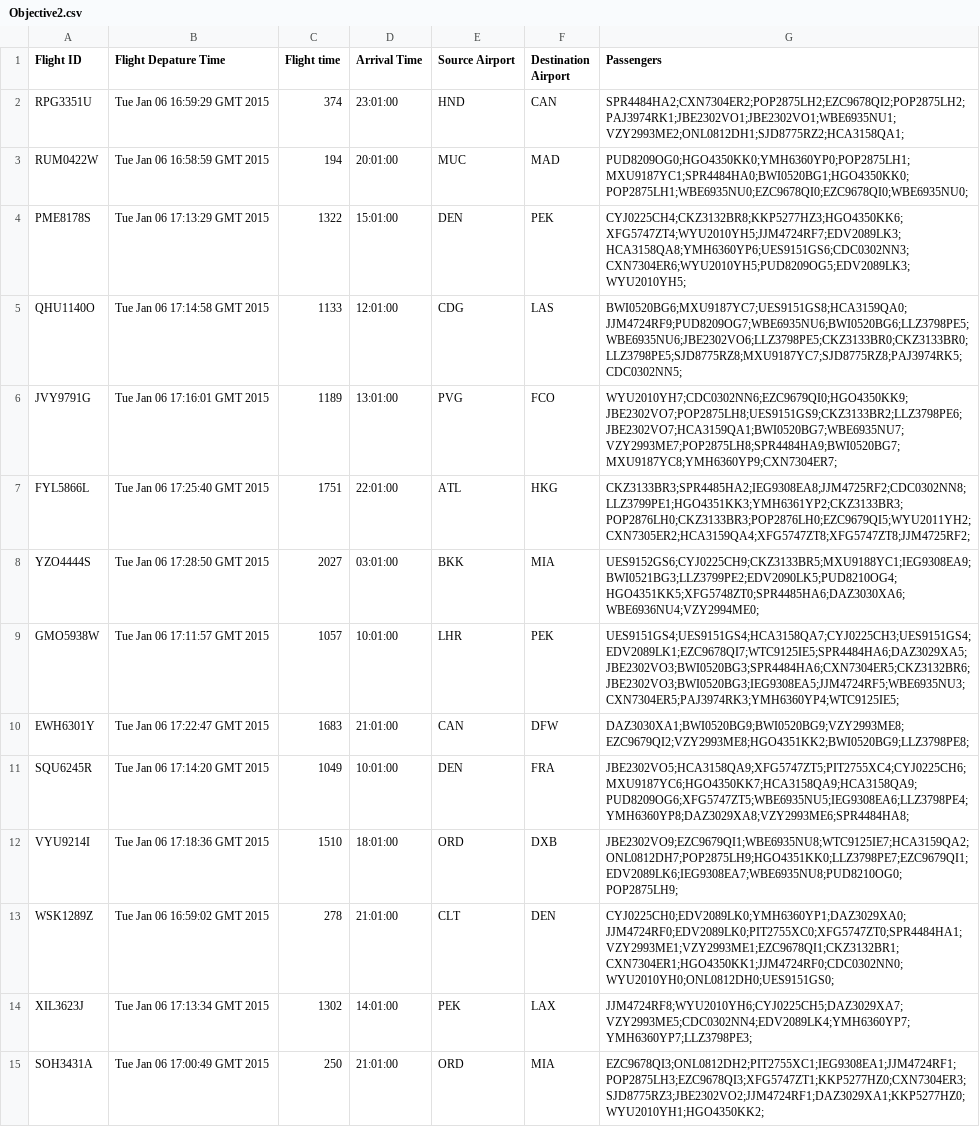
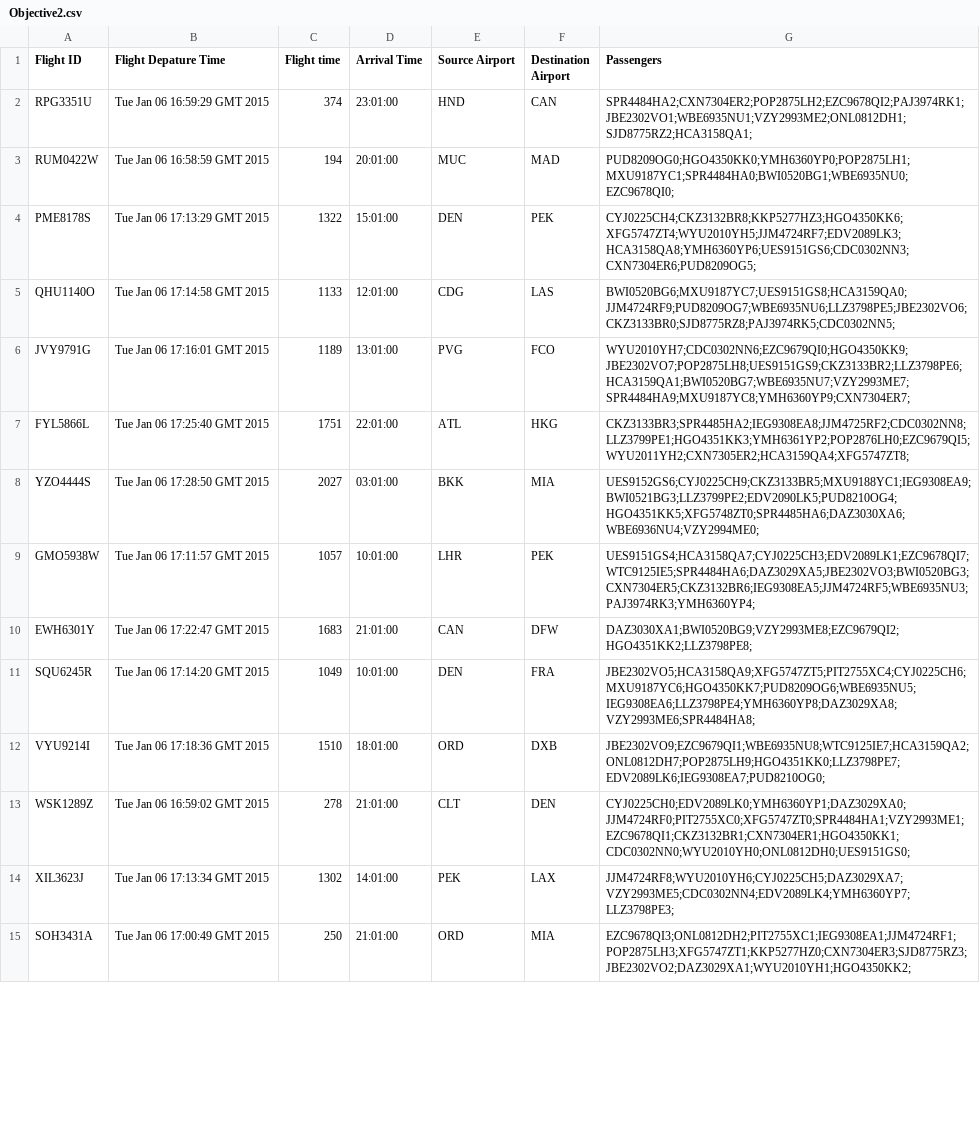
Before and after one commit to jagribble/MapReduce, a CSV file: Objective2.csv, drawn as a sheet; only a part is shown; the diff covers the shown part only; the diff names each change by its address in the sheet, - before the commit and + after, or states it on an @@ line.

Commit message:
fix/discard duplicate passengers

```diff
--- a/Objective2.csv
+++ b/Objective2.csv
-G2 (Passengers): SPR4484HA2;CXN7304ER2;POP2875LH2;EZC9678QI2;POP2875LH2;PAJ3974RK1;JBE2302VO1;JBE2302VO1;WBE6935NU1;VZY2993ME2;ONL0812DH1;SJD8775RZ2;HCA3158QA1;
+G2 (Passengers): SPR4484HA2;CXN7304ER2;POP2875LH2;EZC9678QI2;PAJ3974RK1;JBE2302VO1;WBE6935NU1;VZY2993ME2;ONL0812DH1;SJD8775RZ2;HCA3158QA1;
-G3 (Passengers): PUD8209OG0;HGO4350KK0;YMH6360YP0;POP2875LH1;MXU9187YC1;SPR4484HA0;BWI0520BG1;HGO4350KK0;POP2875LH1;WBE6935NU0;EZC9678QI0;EZC9678QI0;WBE6935NU0;
+G3 (Passengers): PUD8209OG0;HGO4350KK0;YMH6360YP0;POP2875LH1;MXU9187YC1;SPR4484HA0;BWI0520BG1;WBE6935NU0;EZC9678QI0;
-G4 (Passengers): CYJ0225CH4;CKZ3132BR8;KKP5277HZ3;HGO4350KK6;XFG5747ZT4;WYU2010YH5;JJM4724RF7;EDV2089LK3;HCA3158QA8;YMH6360YP6;UES9151GS6;CDC0302NN3;CXN7304ER6;WYU2010YH5;PUD8209OG5;EDV2089LK3;WYU2010YH5;
+G4 (Passengers): CYJ0225CH4;CKZ3132BR8;KKP5277HZ3;HGO4350KK6;XFG5747ZT4;WYU2010YH5;JJM4724RF7;EDV2089LK3;HCA3158QA8;YMH6360YP6;UES9151GS6;CDC0302NN3;CXN7304ER6;PUD8209OG5;
-G5 (Passengers): BWI0520BG6;MXU9187YC7;UES9151GS8;HCA3159QA0;JJM4724RF9;PUD8209OG7;WBE6935NU6;BWI0520BG6;LLZ3798PE5;WBE6935NU6;JBE2302VO6;LLZ3798PE5;CKZ3133BR0;CKZ3133BR0;LLZ3798PE5;SJD8775RZ8;MXU9187YC7;SJD8775RZ8;PAJ3974RK5;CDC0302NN5;
+G5 (Passengers): BWI0520BG6;MXU9187YC7;UES9151GS8;HCA3159QA0;JJM4724RF9;PUD8209OG7;WBE6935NU6;LLZ3798PE5;JBE2302VO6;CKZ3133BR0;SJD8775RZ8;PAJ3974RK5;CDC0302NN5;
-G6 (Passengers): WYU2010YH7;CDC0302NN6;EZC9679QI0;HGO4350KK9;JBE2302VO7;POP2875LH8;UES9151GS9;CKZ3133BR2;LLZ3798PE6;JBE2302VO7;HCA3159QA1;BWI0520BG7;WBE6935NU7;VZY2993ME7;POP2875LH8;SPR4484HA9;BWI0520BG7;MXU9187YC8;YMH6360YP9;CXN7304ER7;
+G6 (Passengers): WYU2010YH7;CDC0302NN6;EZC9679QI0;HGO4350KK9;JBE2302VO7;POP2875LH8;UES9151GS9;CKZ3133BR2;LLZ3798PE6;HCA3159QA1;BWI0520BG7;WBE6935NU7;VZY2993ME7;SPR4484HA9;MXU9187YC8;YMH6360YP9;CXN7304ER7;
-G7 (Passengers): CKZ3133BR3;SPR4485HA2;IEG9308EA8;JJM4725RF2;CDC0302NN8;LLZ3799PE1;HGO4351KK3;YMH6361YP2;CKZ3133BR3;POP2876LH0;CKZ3133BR3;POP2876LH0;EZC9679QI5;WYU2011YH2;CXN7305ER2;HCA3159QA4;XFG5747ZT8;XFG5747ZT8;JJM4725RF2;
+G7 (Passengers): CKZ3133BR3;SPR4485HA2;IEG9308EA8;JJM4725RF2;CDC0302NN8;LLZ3799PE1;HGO4351KK3;YMH6361YP2;POP2876LH0;EZC9679QI5;WYU2011YH2;CXN7305ER2;HCA3159QA4;XFG5747ZT8;
-G9 (Passengers): UES9151GS4;UES9151GS4;HCA3158QA7;CYJ0225CH3;UES9151GS4;EDV2089LK1;EZC9678QI7;WTC9125IE5;SPR4484HA6;DAZ3029XA5;JBE2302VO3;BWI0520BG3;SPR4484HA6;CXN7304ER5;CKZ3132BR6;JBE2302VO3;BWI0520BG3;IEG9308EA5;JJM4724RF5;WBE6935NU3;CXN7304ER5;PAJ3974RK3;YMH6360YP4;WTC9125IE5;
+G9 (Passengers): UES9151GS4;HCA3158QA7;CYJ0225CH3;EDV2089LK1;EZC9678QI7;WTC9125IE5;SPR4484HA6;DAZ3029XA5;JBE2302VO3;BWI0520BG3;CXN7304ER5;CKZ3132BR6;IEG9308EA5;JJM4724RF5;WBE6935NU3;PAJ3974RK3;YMH6360YP4;
-G10 (Passengers): DAZ3030XA1;BWI0520BG9;BWI0520BG9;VZY2993ME8;EZC9679QI2;VZY2993ME8;HGO4351KK2;BWI0520BG9;LLZ3798PE8;
+G10 (Passengers): DAZ3030XA1;BWI0520BG9;VZY2993ME8;EZC9679QI2;HGO4351KK2;LLZ3798PE8;
-G11 (Passengers): JBE2302VO5;HCA3158QA9;XFG5747ZT5;PIT2755XC4;CYJ0225CH6;MXU9187YC6;HGO4350KK7;HCA3158QA9;HCA3158QA9;PUD8209OG6;XFG5747ZT5;WBE6935NU5;IEG9308EA6;LLZ3798PE4;YMH6360YP8;DAZ3029XA8;VZY2993ME6;SPR4484HA8;
+G11 (Passengers): JBE2302VO5;HCA3158QA9;XFG5747ZT5;PIT2755XC4;CYJ0225CH6;MXU9187YC6;HGO4350KK7;PUD8209OG6;WBE6935NU5;IEG9308EA6;LLZ3798PE4;YMH6360YP8;DAZ3029XA8;VZY2993ME6;SPR4484HA8;
-G12 (Passengers): JBE2302VO9;EZC9679QI1;WBE6935NU8;WTC9125IE7;HCA3159QA2;ONL0812DH7;POP2875LH9;HGO4351KK0;LLZ3798PE7;EZC9679QI1;EDV2089LK6;IEG9308EA7;WBE6935NU8;PUD8210OG0;POP2875LH9;
+G12 (Passengers): JBE2302VO9;EZC9679QI1;WBE6935NU8;WTC9125IE7;HCA3159QA2;ONL0812DH7;POP2875LH9;HGO4351KK0;LLZ3798PE7;EDV2089LK6;IEG9308EA7;PUD8210OG0;
-G13 (Passengers): CYJ0225CH0;EDV2089LK0;YMH6360YP1;DAZ3029XA0;JJM4724RF0;EDV2089LK0;PIT2755XC0;XFG5747ZT0;SPR4484HA1;VZY2993ME1;VZY2993ME1;EZC9678QI1;CKZ3132BR1;CXN7304ER1;HGO4350KK1;JJM4724RF0;CDC0302NN0;WYU2010YH0;ONL0812DH0;UES9151GS0;
+G13 (Passengers): CYJ0225CH0;EDV2089LK0;YMH6360YP1;DAZ3029XA0;JJM4724RF0;PIT2755XC0;XFG5747ZT0;SPR4484HA1;VZY2993ME1;EZC9678QI1;CKZ3132BR1;CXN7304ER1;HGO4350KK1;CDC0302NN0;WYU2010YH0;ONL0812DH0;UES9151GS0;
-G14 (Passengers): JJM4724RF8;WYU2010YH6;CYJ0225CH5;DAZ3029XA7;VZY2993ME5;CDC0302NN4;EDV2089LK4;YMH6360YP7;YMH6360YP7;LLZ3798PE3;
+G14 (Passengers): JJM4724RF8;WYU2010YH6;CYJ0225CH5;DAZ3029XA7;VZY2993ME5;CDC0302NN4;EDV2089LK4;YMH6360YP7;LLZ3798PE3;
-G15 (Passengers): EZC9678QI3;ONL0812DH2;PIT2755XC1;IEG9308EA1;JJM4724RF1;POP2875LH3;EZC9678QI3;XFG5747ZT1;KKP5277HZ0;CXN7304ER3;SJD8775RZ3;JBE2302VO2;JJM4724RF1;DAZ3029XA1;KKP5277HZ0;WYU2010YH1;HGO4350KK2;
+G15 (Passengers): EZC9678QI3;ONL0812DH2;PIT2755XC1;IEG9308EA1;JJM4724RF1;POP2875LH3;XFG5747ZT1;KKP5277HZ0;CXN7304ER3;SJD8775RZ3;JBE2302VO2;DAZ3029XA1;WYU2010YH1;HGO4350KK2;
```
Also changed, not shown: 15 edited cells elsewhere in this file, 6 other files.
